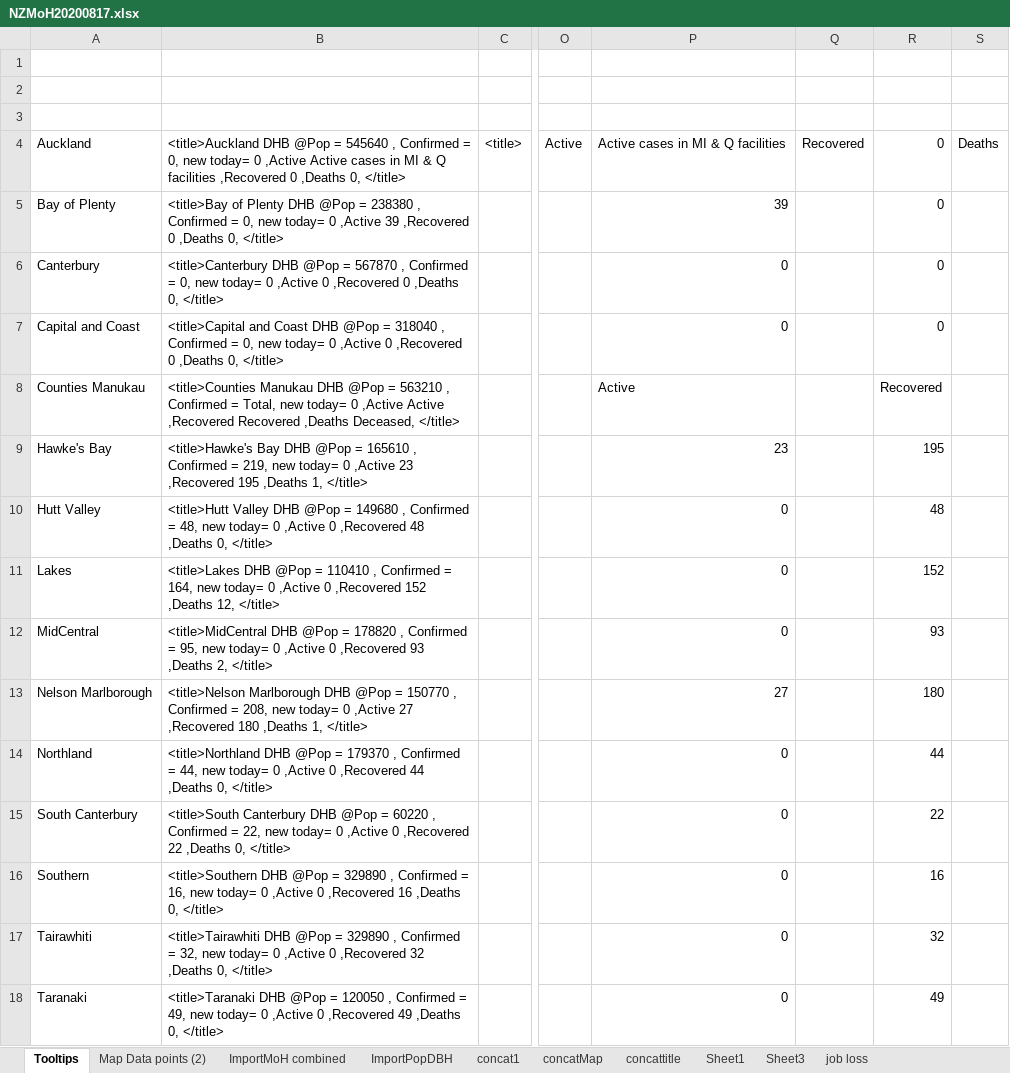
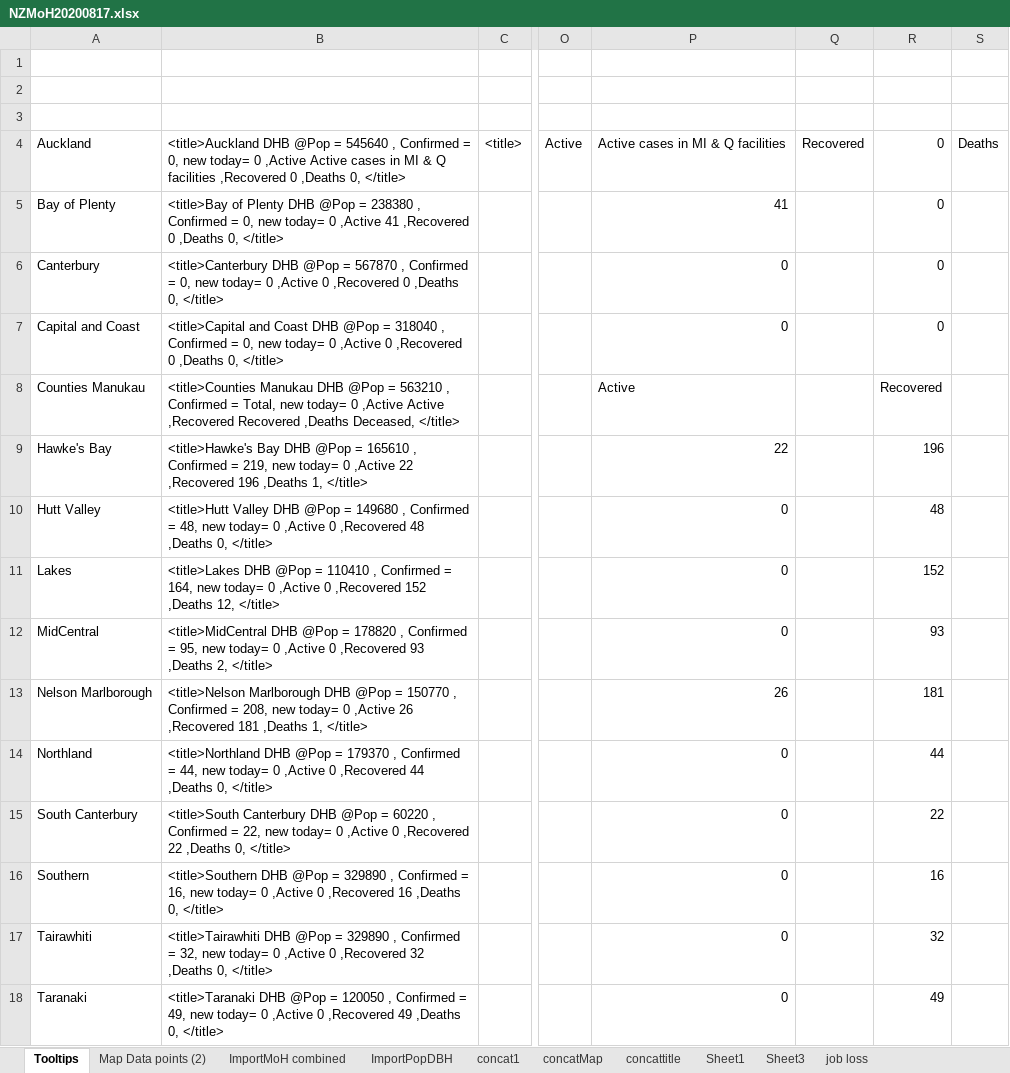
Before and after one commit to drakemax/TestGraphPage, an Excel workbook: NZMoH20200817.xlsx, sheet Tooltips, drawn as a sheet; only a part is shown, gaps mark what is left out; values as stored, in another font and other column widths than the file's, no borders; the diff names each change by its address in the sheet, - before the commit and + after, or states it on an @@ line.

```diff
--- a/NZMoH20200817.xlsx (sheet Tooltips)
+++ b/NZMoH20200817.xlsx (sheet Tooltips)
-B5: …0 ,Active 39 ,Recovered 0…
+B5: …0 ,Active 41 ,Recovered 0…
-P5: 39
+P5: 41
-B9: …0 ,Active 23 ,Recovered 195 ,Deaths 1,…
+B9: …0 ,Active 22 ,Recovered 196 ,Deaths 1,…
-P9: 23
+P9: 22
-R9: 195
+R9: 196
-B13: …0 ,Active 27 ,Recovered 180 ,Deaths 1,…
+B13: …0 ,Active 26 ,Recovered 181 ,Deaths 1,…
-P13: 27
+P13: 26
-R13: 180
+R13: 181
```
Also changed, not shown: sheet Map Data points (2), sheet ImportMoH combined, 1 other file.
